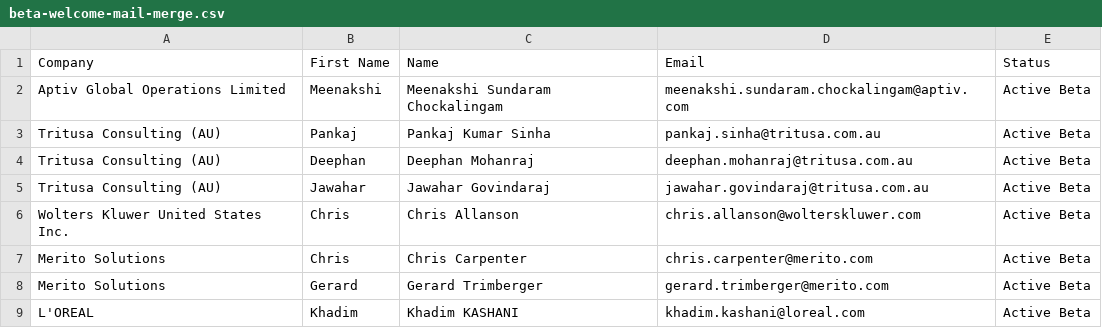
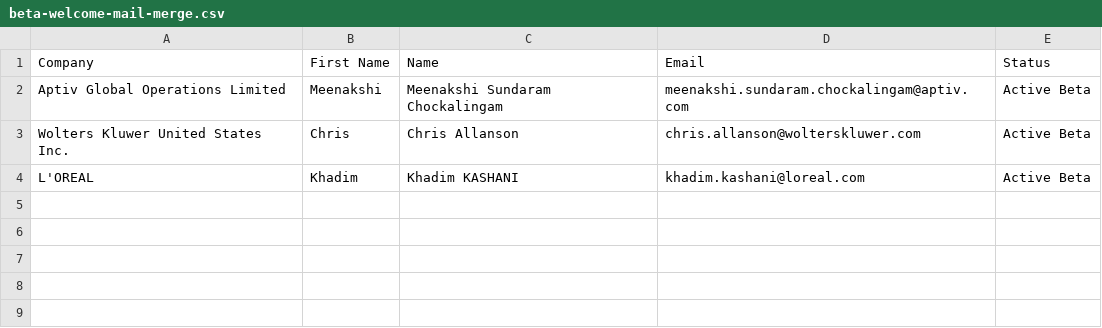
Before and after one commit to ADemers-tricentis/agent-score, a CSV file: docs/feedback/email automation/beta-welcome-mail-merge.csv, drawn as a sheet.

Commit message:
Update MCP PRD and new feedback

```diff
--- a/docs/feedback/email automation/beta-welcome-mail-merge.csv
+++ b/docs/feedback/email automation/beta-welcome-mail-merge.csv
@@ -2,8 +2,3 @@
 "Aptiv Global Operations Limited","Meenakshi","Meenakshi Sundaram Chockalingam","meenakshi.sundaram.chockalingam@aptiv.com","Active Beta"
-"Tritusa Consulting (AU)","Pankaj","Pankaj Kumar Sinha","pankaj.sinha@tritusa.com.au","Active Beta"
-"Tritusa Consulting (AU)","Deephan","Deephan Mohanraj","deephan.mohanraj@tritusa.com.au","Active Beta"
-"Tritusa Consulting (AU)","Jawahar","Jawahar Govindaraj","jawahar.govindaraj@tritusa.com.au","Active Beta"
 "Wolters Kluwer United States Inc.","Chris","Chris Allanson","chris.allanson@wolterskluwer.com","Active Beta"
-"Merito Solutions","Chris","Chris Carpenter","chris.carpenter@merito.com","Active Beta"
-"Merito Solutions","Gerard","Gerard Trimberger","gerard.trimberger@merito.com","Active Beta"
 "L'OREAL","Khadim","Khadim KASHANI","khadim.kashani@loreal.com","Active Beta"
```
Also changed, not shown: 5 other files.
